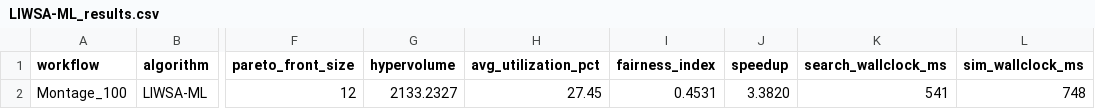
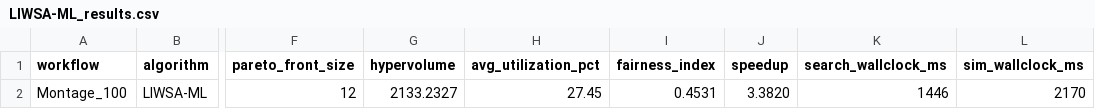
Before and after one commit to Al3nzy/WorkflowSim_LocustModeling, a CSV file: results/LIWSA-ML_results.csv, drawn as a sheet; only a part is shown, gaps mark what is left out; the diff names each change by its address in the sheet, - before the commit and + after, or states it on an @@ line.

```diff
--- a/results/LIWSA-ML_results.csv
+++ b/results/LIWSA-ML_results.csv
-K2 (search_wallclock_ms): 541
+K2 (search_wallclock_ms): 1446
-L2 (sim_wallclock_ms): 748
+L2 (sim_wallclock_ms): 2170
```
Also changed, not shown: results/LIWSA_results.csv, results/MLEAO_results.csv, 31 other files.
